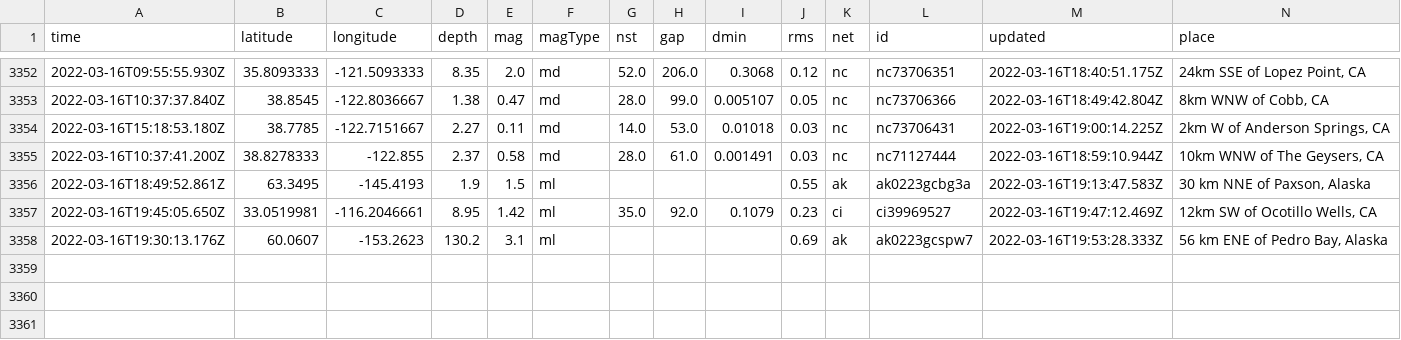
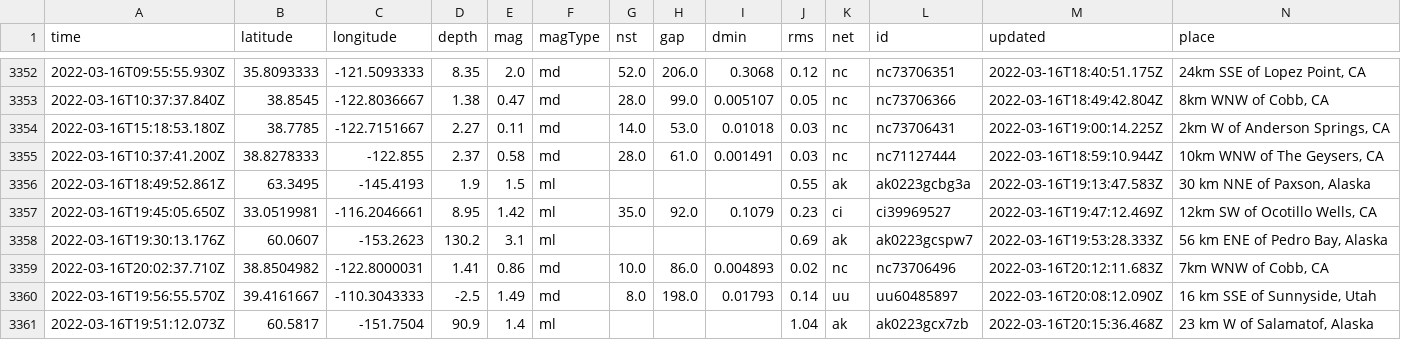
Before and after one commit to JohnnyBerkeley/Nicar2022_actions, a CSV file: usgs_main.csv, drawn as a sheet; only a part is shown, gaps mark what is left out; rows hold the shown columns only; the diff names each change by its address in the sheet, - before the commit and + after, or states it on an @@ line.

```diff
--- a/usgs_main.csv
+++ b/usgs_main.csv
+row 3359: 2022-03-16T20:02:37.710Z | 38.8504982 | -122.8000031 | 1.41 | 0.86 | md | 10.0 | 86.0 | 0.004893 | 0.02 | nc | nc73706496 | 2022-03-16T20:12:11.683Z | 7km WNW of Cobb, CA
+row 3360: 2022-03-16T19:56:55.570Z | 39.4161667 | -110.3043333 | -2.5 | 1.49 | md | 8.0 | 198.0 | 0.01793 | 0.14 | uu | uu60485897 | 2022-03-16T20:08:12.090Z | 16 km SSE of Sunnyside, Utah
+row 3361: 2022-03-16T19:51:12.073Z | 60.5817 | -151.7504 | 90.9 | 1.4 | ml |  |  |  | 1.04 | ak | ak0223gcx7zb | 2022-03-16T20:15:36.468Z | 23 km W of Salamatof, Alaska
```
Also changed, not shown: usgs_current.csv.
